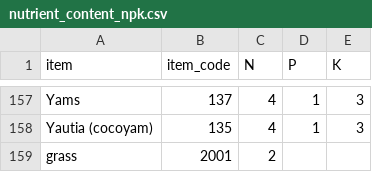
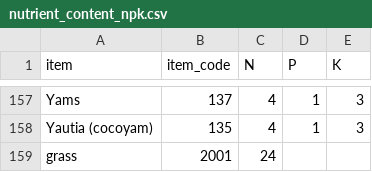
Before and after one commit to fineprint-global/fabio, a CSV file: inst/NPK/nutrient_content_npk.csv, drawn as a sheet; only a part is shown, gaps mark what is left out.

```diff
--- a/inst/NPK/nutrient_content_npk.csv
+++ b/inst/NPK/nutrient_content_npk.csv
@@ -158,2 +158,2 @@ Yams,137,4,1,3
 Yautia (cocoyam),135,4,1,3
-grass,2001,2,,
+grass,2001,24,,
```
Also changed, not shown: inst/sua/exclude.csv, inst/sua/items_sua.csv, 10 other files.
